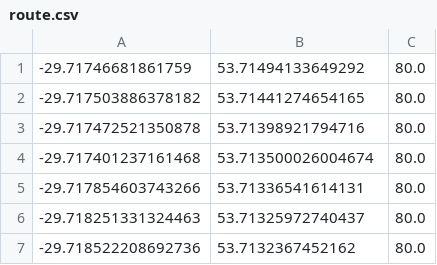
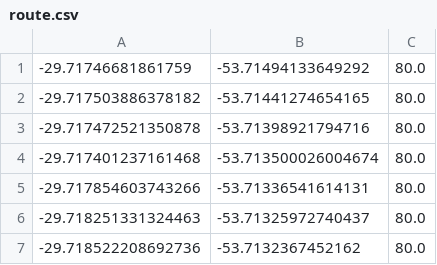
Before and after one commit to Jvbrates/rtos-gps, a CSV file: src/server/route.csv, drawn as a sheet.

Commit message:
Update route.csv

```diff
--- a/src/server/route.csv
+++ b/src/server/route.csv
@@ -1,7 +1,7 @@
--29.71746681861759,53.71494133649292,80.0
--29.717503886378182,53.71441274654165,80.0
--29.717472521350878,53.71398921794716,80.0
--29.717401237161468,53.713500026004674,80.0
--29.717854603743266,53.71336541614131,80.0
--29.718251331324463,53.71325972740437,80.0
--29.718522208692736,53.7132367452162,80.0
+-29.71746681861759,-53.71494133649292,80.0
+-29.717503886378182,-53.71441274654165,80.0
+-29.717472521350878,-53.71398921794716,80.0
+-29.717401237161468,-53.713500026004674,80.0
+-29.717854603743266,-53.71336541614131,80.0
+-29.718251331324463,-53.71325972740437,80.0
+-29.718522208692736,-53.7132367452162,80.0
```
